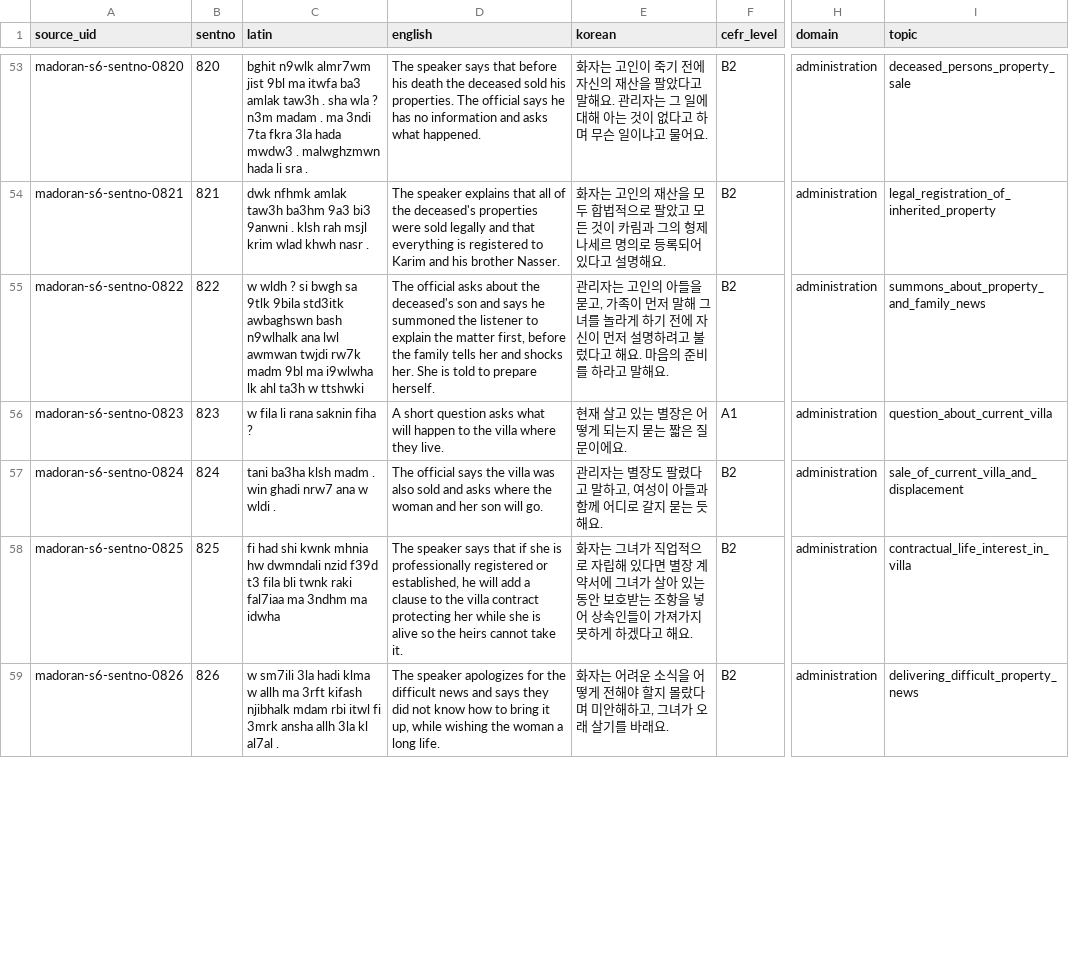
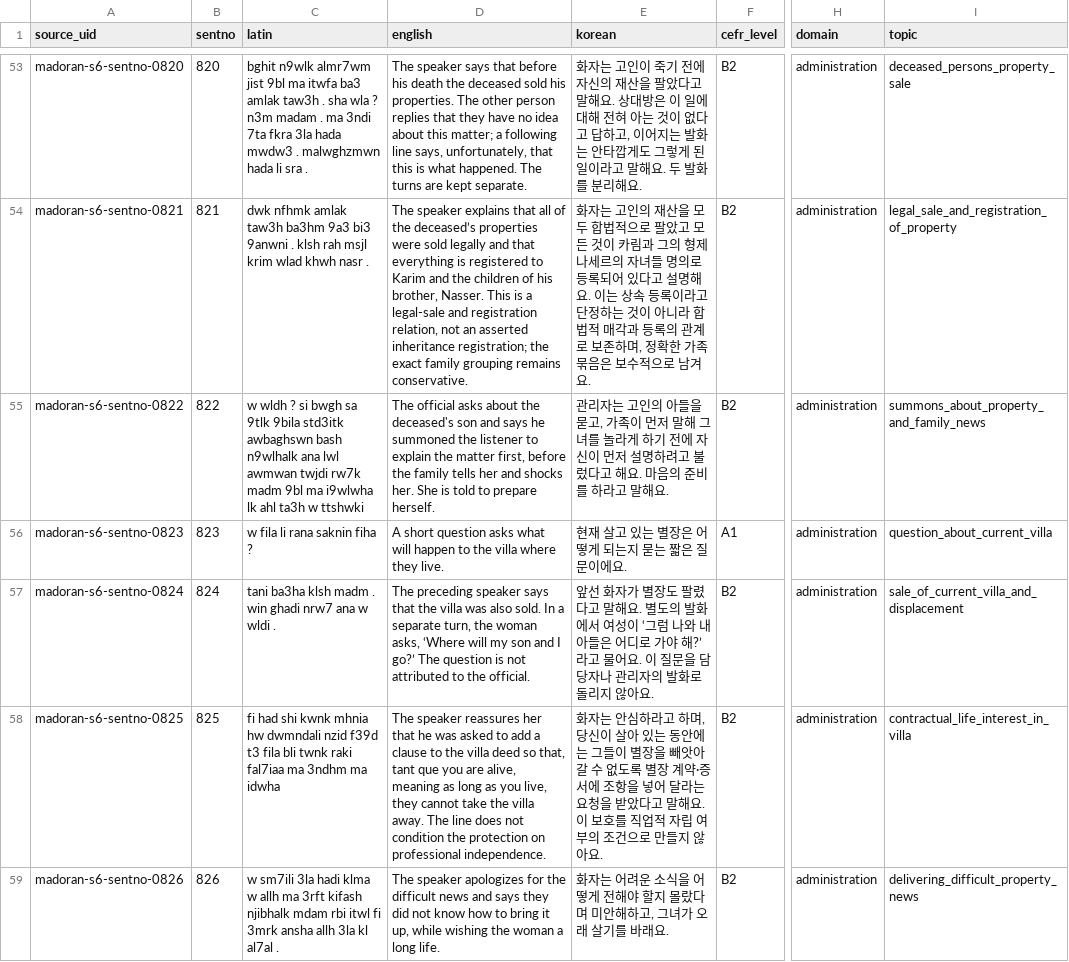
Before and after one commit to Yucef-84/data-orandarja, a TSV file: data/master/enrichment/batches/batch13_sentno_0769_0832.tsv, drawn as a sheet; only a part is shown, gaps mark what is left out; the diff covers the shown part only; the diff names each change by its address in the sheet, - before the commit and + after, or states it on an @@ line.

```diff
--- a/data/master/enrichment/batches/batch13_sentno_0769_0832.tsv
+++ b/data/master/enrichment/batches/batch13_sentno_0769_0832.tsv
-D53 (english): …properties. The official says he has no information and asks what happened.
+D53 (english): …properties. The other person replies that they have no idea about this matter; a following line says, unfortunately, that this is what happened. The turns are kept separate.
-E53 (korean): …말해요. 관리자는 그 일에 대해 아는 것이 없다고 하며 무슨 일이냐고 물어요.
+E53 (korean): …말해요. 상대방은 이 일에 대해 전혀 아는 것이 없다고 답하고, 이어지는 발화는 안타깝게도 그렇게 된 일이라고 말해요. 두 발화를 분리해요.
-D54 (english): …of the deceased's properties were sold legally and that everything is registered to Karim and his brother Nasser.
+D54 (english): …of the deceased’s properties were sold legally and that everything is registered to Karim and the children of his brother, Nasser. This is a legal-sale and registration relation, not an asserted inheritance registration; the exact family grouping remains conservative.
-E54 (korean): …나세르 명의로 등록되어 있다고 설명해요.
+E54 (korean): …나세르의 자녀들 명의로 등록되어 있다고 설명해요. 이는 상속 등록이라고 단정하는 것이 아니라 합법적 매각과 등록의 관계로 보존하며, 정확한 가족 묶음은 보수적으로 남겨요.
-I54 (topic): legal_registration_of_inherited_property
+I54 (topic): legal_sale_and_registration_of_property
-D57 (english): The official says the villa was also sold and asks where the woman and her son will go.
+D57 (english): The preceding speaker says that the villa was also sold. In a separate turn, the woman asks, ‘Where will my son and I go?’ The question is not attributed to the official.
-E57 (korean): 관리자는 별장도 팔렸다고 말하고, 여성이 아들과 함께 어디로 갈지 묻는 듯해요.
+E57 (korean): 앞선 화자가 별장도 팔렸다고 말해요. 별도의 발화에서 여성이 ‘그럼 나와 내 아들은 어디로 가야 해?’라고 물어요. 이 질문을 담당자나 관리자의 발화로 돌리지 않아요.
-D58 (english): The speaker says that if she is professionally registered or established, he will add a clause to the villa contract protecting her while she is alive so the heirs cannot take it.
+D58 (english): The speaker reassures her that he was asked to add a clause to the villa deed so that, tant que you are alive, meaning as long as you live, they cannot take the villa away. The line does not condition the protection on professional independence.
-E58 (korean): 화자는 그녀가 직업적으로 자립해 있다면 별장 계약서에 그녀가 살아 있는 동안 보호받는 조항을 넣어 상속인들이 가져가지 못하게 하겠다고 해요.
+E58 (korean): 화자는 안심하라고 하며, 당신이 살아 있는 동안에는 그들이 별장을 빼앗아 갈 수 없도록 별장 계약·증서에 조항을 넣어 달라는 요청을 받았다고 말해요. 이 보호를 직업적 자립 여부의 조건으로 만들지 않아요.
```
Also changed, not shown: 61 edited cells elsewhere in this file, data/master/enrichment/madoran_sentence_enrichment.tsv, 6 other files.
